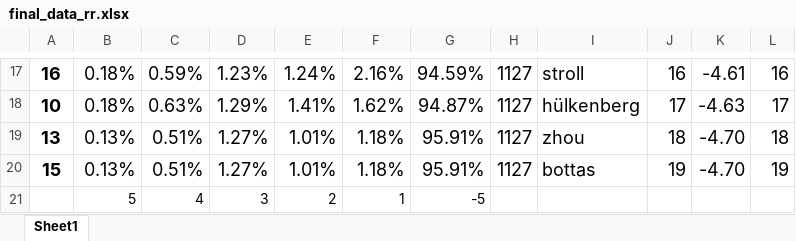
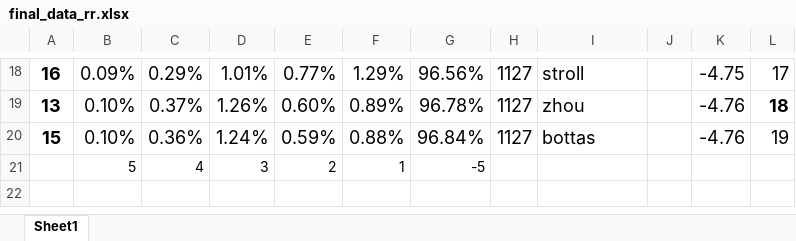
Before and after one commit to Maac111/F1-prediction, an Excel workbook: final_data_rr.xlsx, sheet Sheet1, drawn as a sheet; only a part is shown, gaps mark what is left out; values as stored, in another font and other column widths than the file's, no borders; conditional formats not drawn; removed rows and columns are numbered as before the commit, all else as after; the diff covers the shown part only; the diff names each change by its address in the sheet, - before the commit and + after, or states it on an @@ line.

```diff
--- a/final_data_rr.xlsx (sheet Sheet1)
+++ b/final_data_rr.xlsx (sheet Sheet1)
-B18: 0.18%
+B18: 0.09%
-C18: 0.59%
+C18: 0.29%
-D18: 1.23%
+D18: 1.01%
-E18: 1.24%
+E18: 0.77%
-F18: 2.16%
+F18: 1.29%
-G18: 94.59%
+G18: 96.56%
-J18: 16
+J18: (empty)
-K18: -4.61
+K18: -4.75
-L18: 16
+L18: 17
-row 18: 10 | 0.18% | 0.63% | 1.29% | 1.41% | 1.62% | 94.87% | 1127 | hülkenberg | 17 | -4.63 | 17
-B19:B20: 0.13%
+B19:B20: 0.10%
-C19: 0.51%
+C19: 0.37%
-D19: 1.27%
+D19: 1.26%
-E19: 1.01%
+E19: 0.60%
-F19: 1.18%
+F19: 0.89%
-G19: 95.91%
+G19: 96.78%
-J19: 18
+J19: (empty)
-K19:K20: -4.70
+K19:K20: -4.76
-L19 bold: off
+L19 bold: on
-C20: 0.51%
+C20: 0.36%
-D20: 1.27%
+D20: 1.24%
-E20: 1.01%
+E20: 0.59%
-F20: 1.18%
+F20: 0.88%
-G20: 95.91%
+G20: 96.84%
-J20: 19
+J20: (empty)
```
Also changed, not shown: 4 added rows, 3 removed rows, 96 edited cells and cell formats elsewhere in this sheet, final_data.xlsx, 1 other file.
